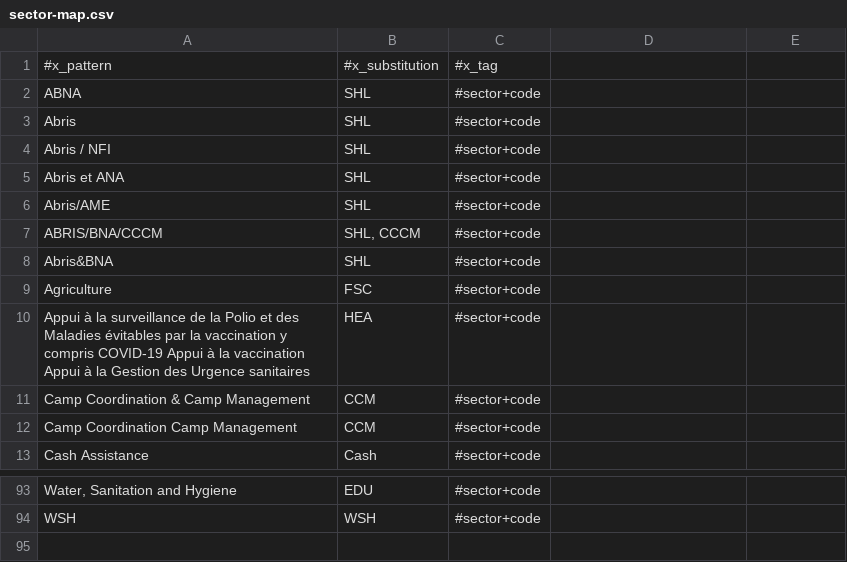
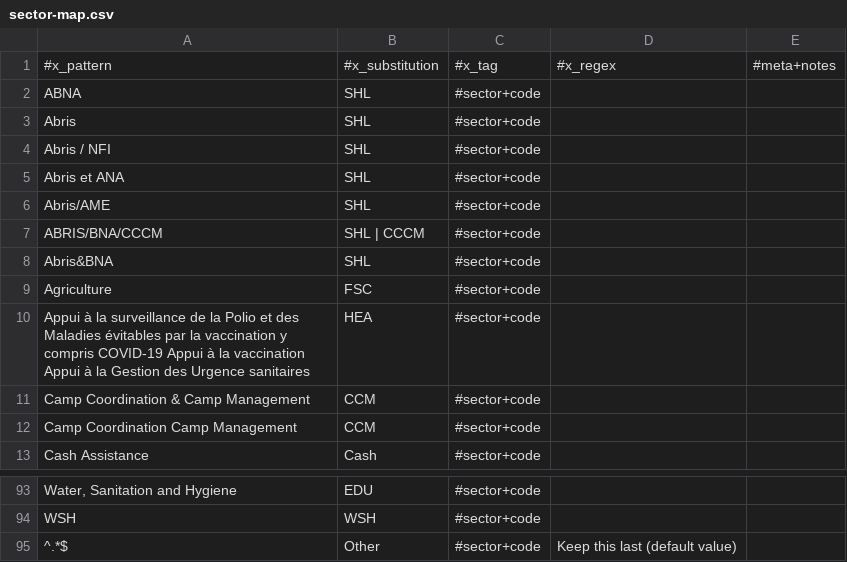
Before and after one commit to OCHA-DAP/3w-combine, a CSV file: input/sector-map.csv, drawn as a sheet; only a part is shown, gaps mark what is left out; the diff names each change by its address in the sheet, - before the commit and + after, or states it on an @@ line.

Commit message:
Sector mapping improvements Require dev version of libhxl-python

```diff
--- a/input/sector-map.csv
+++ b/input/sector-map.csv
-D1: (empty)
+D1: #x_regex
-E1: (empty)
+E1: #meta+notes
-B7: SHL, CCCM
+B7: SHL | CCCM
+row 95: ^.*$ | Other | #sector+code | Keep this last (default value)
```
Also changed, not shown: 3 other files.
